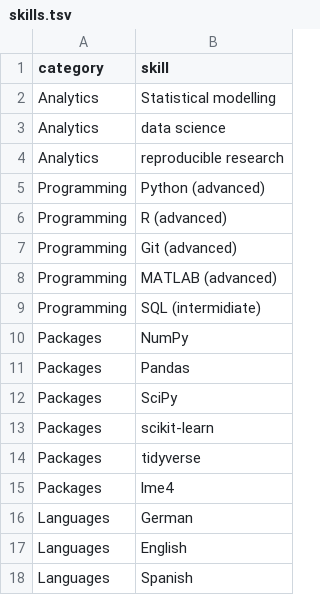
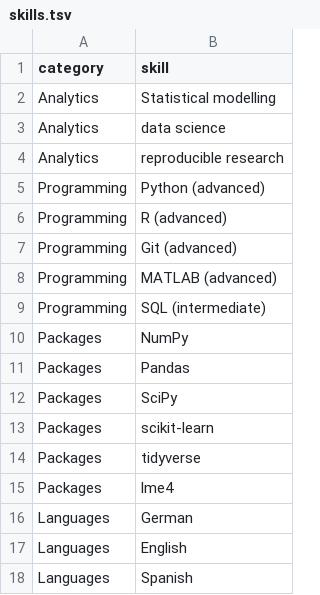
Before and after one commit to JoseAlanis/cv_latex, a TSV file: data/skills.tsv, drawn as a sheet.

```diff
--- a/data/skills.tsv
+++ b/data/skills.tsv
@@ -8,3 +8,3 @@
 "Programming"	"MATLAB (advanced)"
-"Programming"	"SQL (intermidiate)"
+"Programming"	"SQL (intermediate)"
 "Packages"	"NumPy"
```
Also changed, not shown: data/clinical.tsv, 2 other files.
